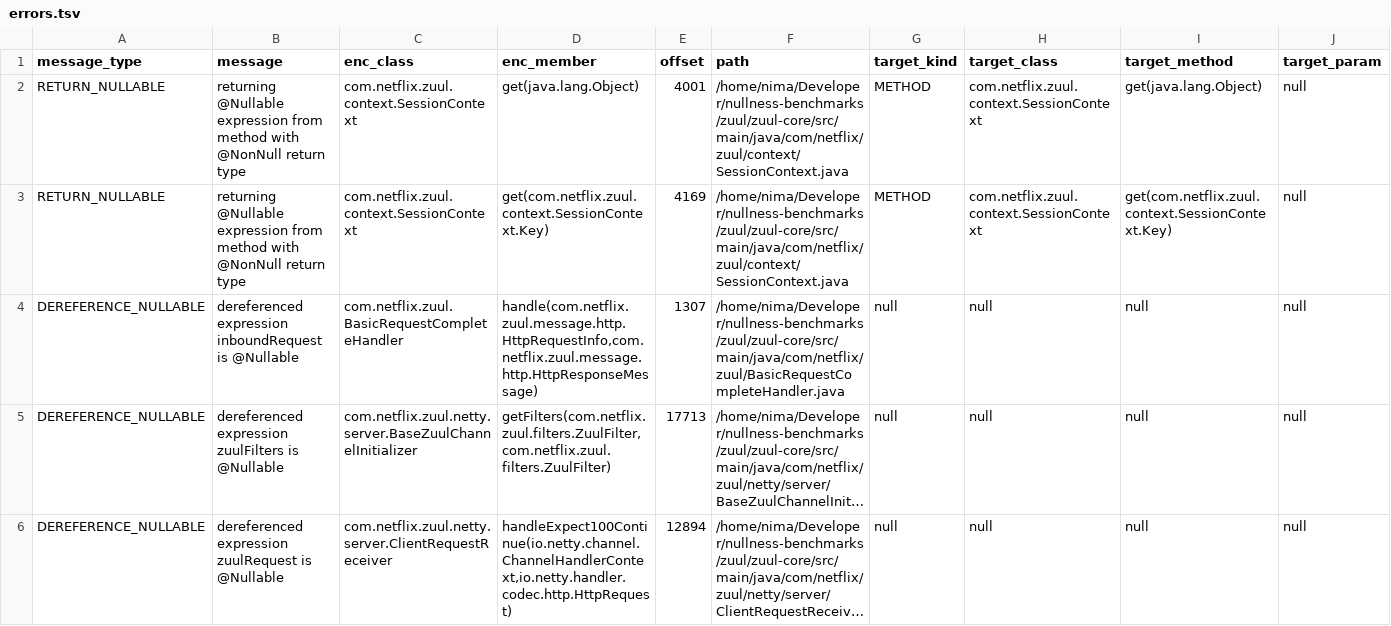
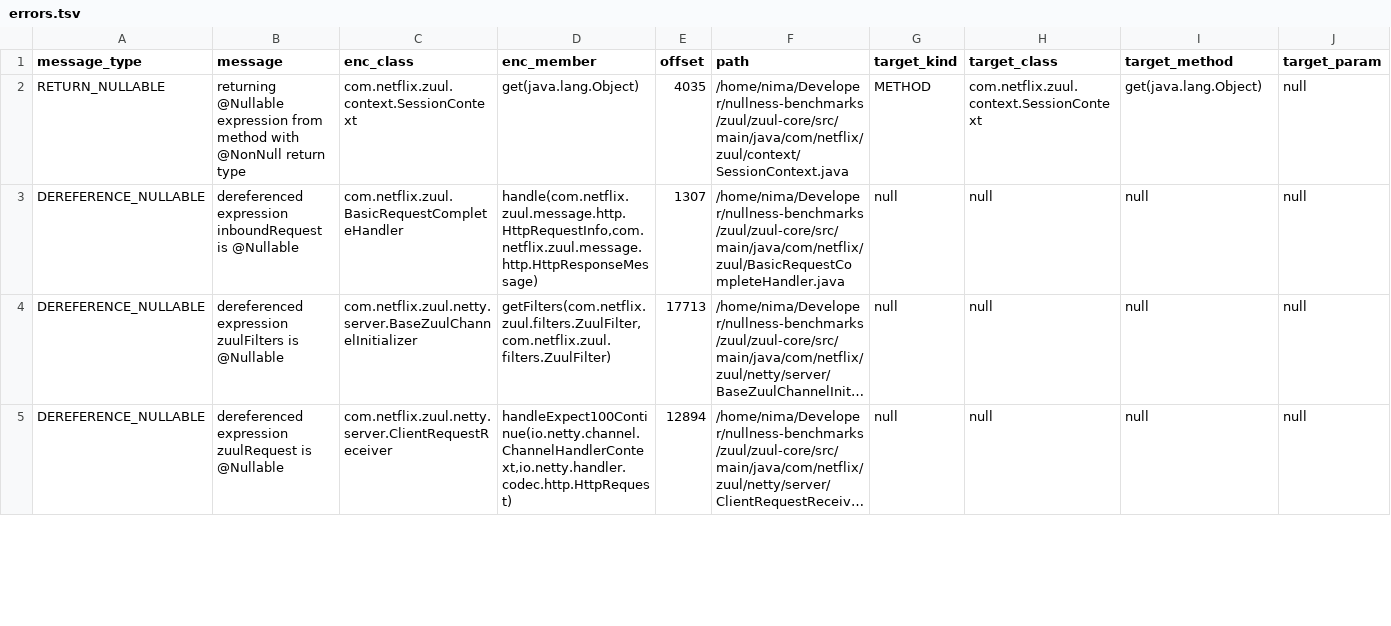
Before and after one commit to nimakarimipour/zuul, a TSV file: annotator-out/0/errors.tsv, drawn as a sheet; only a part is shown; long unchanged cells end in …; removed rows and columns are numbered as before the commit, all else as after; rows hold the shown columns only; the diff covers the shown part only; the diff names each change by its address in the sheet, - before the commit and + after, or states it on an @@ line.

Commit message:
fix: 11 - RETURN_NULLABLE - return (T) typedMap.get(Objects.requireNonNull(key, "key")); - returning @Nullable expression from method with @NonNull return type

```diff
--- a/annotator-out/0/errors.tsv
+++ b/annotator-out/0/errors.tsv
-E2 (offset): 4001
+E2 (offset): 4035
-row 3: RETURN_NULLABLE | returning @Nullable expression from method with @NonNull return type | com.netflix.zuul.context.SessionContext | get(com.netflix.zuul.context.SessionContext.Key) | 4169 | /home/nima/Developer/nullness-benchmarks/zuul/zuul-core/src/main/java/com/netflix/zuul/context/SessionContext.java | METHOD | com.netflix.zuul.context.SessionContext | get(com.netflix.zuul.context.SessionContext.Key) | null
```
Also changed, not shown: 3 added rows, 1 removed row and 4 edited cells elsewhere in this file, 7 other files.
